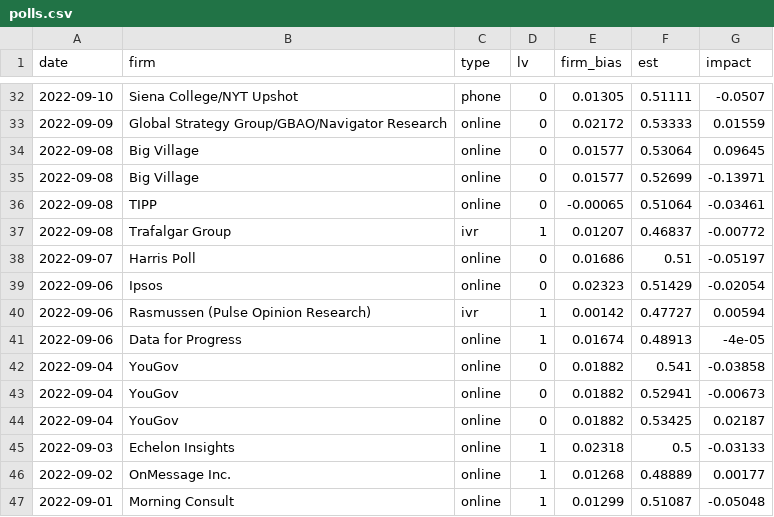
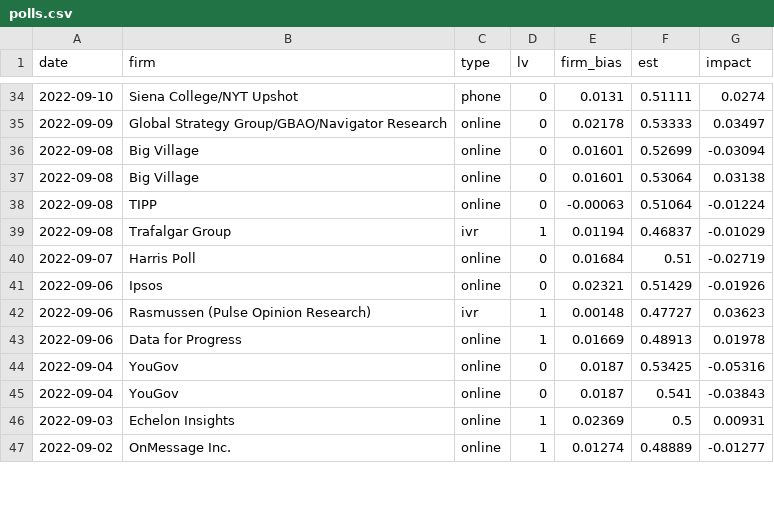
Before and after one commit to CoryMcCartan/midterms-22, a CSV file: docs/polls.csv, drawn as a sheet; only a part is shown, gaps mark what is left out; the diff covers the shown part only.

```diff
--- a/docs/polls.csv
+++ b/docs/polls.csv
@@ -32,16 +34,14 @@ date,firm,type,lv,firm_bias,est,impact
-2022-09-10,Siena College/NYT Upshot,phone,0,0.01305,0.51111,-0.0507
-2022-09-09,Global Strategy Group/GBAO/Navigator Research,online,0,0.02172,0.53333,0.01559
-2022-09-08,Big Village,online,0,0.01577,0.53064,0.09645
-2022-09-08,Big Village,online,0,0.01577,0.52699,-0.13971
-2022-09-08,TIPP,online,0,-0.00065,0.51064,-0.03461
-2022-09-08,Trafalgar Group,ivr,1,0.01207,0.46837,-0.00772
-2022-09-07,Harris Poll,online,0,0.01686,0.51,-0.05197
-2022-09-06,Ipsos,online,0,0.02323,0.51429,-0.02054
-2022-09-06,Rasmussen (Pulse Opinion Research),ivr,1,0.00142,0.47727,0.00594
-2022-09-06,Data for Progress,online,1,0.01674,0.48913,-4e-05
-2022-09-04,YouGov,online,0,0.01882,0.541,-0.03858
-2022-09-04,YouGov,online,0,0.01882,0.52941,-0.00673
-2022-09-04,YouGov,online,0,0.01882,0.53425,0.02187
-2022-09-03,Echelon Insights,online,1,0.02318,0.5,-0.03133
-2022-09-02,OnMessage Inc.,online,1,0.01268,0.48889,0.00177
-2022-09-01,Morning Consult,online,1,0.01299,0.51087,-0.05048
+2022-09-10,Siena College/NYT Upshot,phone,0,0.0131,0.51111,0.0274
+2022-09-09,Global Strategy Group/GBAO/Navigator Research,online,0,0.02178,0.53333,0.03497
+2022-09-08,Big Village,online,0,0.01601,0.52699,-0.03094
+2022-09-08,Big Village,online,0,0.01601,0.53064,0.03138
+2022-09-08,TIPP,online,0,-0.00063,0.51064,-0.01224
+2022-09-08,Trafalgar Group,ivr,1,0.01194,0.46837,-0.01029
+2022-09-07,Harris Poll,online,0,0.01684,0.51,-0.02719
+2022-09-06,Ipsos,online,0,0.02321,0.51429,-0.01926
+2022-09-06,Rasmussen (Pulse Opinion Research),ivr,1,0.00148,0.47727,0.03623
+2022-09-06,Data for Progress,online,1,0.01669,0.48913,0.01978
+2022-09-04,YouGov,online,0,0.0187,0.53425,-0.05316
+2022-09-04,YouGov,online,0,0.0187,0.541,-0.03843
+2022-09-03,Echelon Insights,online,1,0.02369,0.5,0.00931
+2022-09-02,OnMessage Inc.,online,1,0.01274,0.48889,-0.01277
```
Also changed, not shown: 6 added rows, 4 removed rows and 67 edited cells elsewhere in this file, docs/districts.csv, docs/history.csv, 3 other files.
